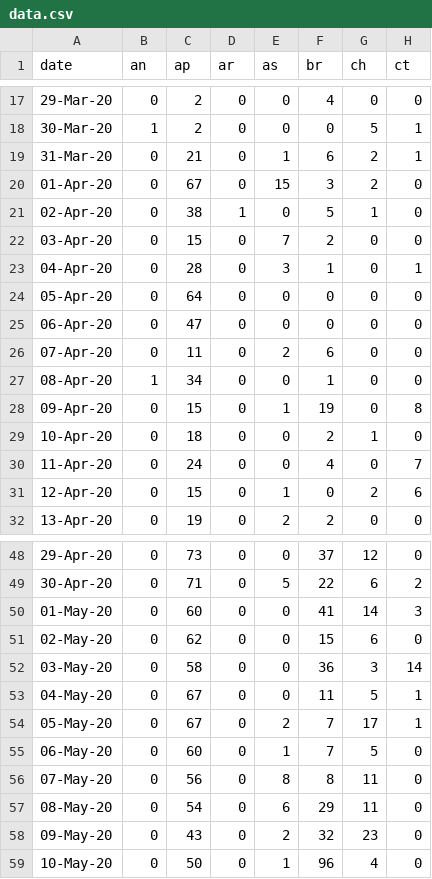
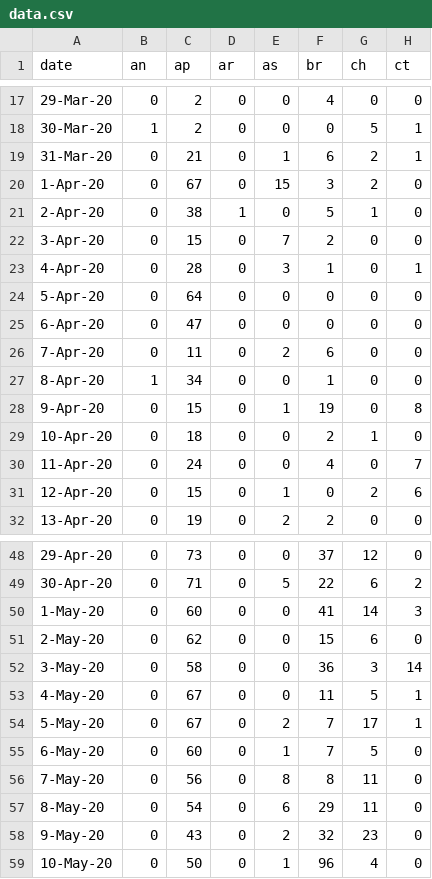
Before and after one commit to SmartPracticeschool/SBSPS-Challenge-2616-Sentiment-Analysis-of-COVID-19-Tweets---Visualization-DashBoard, a CSV file: Data Collection/data.csv, drawn as a sheet; only a part is shown, gaps mark what is left out; the diff covers the shown part only; the diff names each change by its address in the sheet, - before the commit and + after, or states it on an @@ line.

Commit message:
Corona cases data

```diff
--- a/Data Collection/data.csv
+++ b/Data Collection/data.csv
-A20 (date): 01-Apr-20
+A20 (date): 1-Apr-20
-A21 (date): 02-Apr-20
+A21 (date): 2-Apr-20
-A22 (date): 03-Apr-20
+A22 (date): 3-Apr-20
-A23 (date): 04-Apr-20
+A23 (date): 4-Apr-20
-A24 (date): 05-Apr-20
+A24 (date): 5-Apr-20
-A25 (date): 06-Apr-20
+A25 (date): 6-Apr-20
-A26 (date): 07-Apr-20
+A26 (date): 7-Apr-20
-A27 (date): 08-Apr-20
+A27 (date): 8-Apr-20
-A28 (date): 09-Apr-20
+A28 (date): 9-Apr-20
-A50 (date): 01-May-20
+A50 (date): 1-May-20
-A51 (date): 02-May-20
+A51 (date): 2-May-20
-A52 (date): 03-May-20
+A52 (date): 3-May-20
-A53 (date): 04-May-20
+A53 (date): 4-May-20
-A54 (date): 05-May-20
+A54 (date): 5-May-20
-A55 (date): 06-May-20
+A55 (date): 6-May-20
-A56 (date): 07-May-20
+A56 (date): 7-May-20
-A57 (date): 08-May-20
+A57 (date): 8-May-20
-A58 (date): 09-May-20
+A58 (date): 9-May-20
```
Also changed, not shown: 9 edited cells elsewhere in this file.
